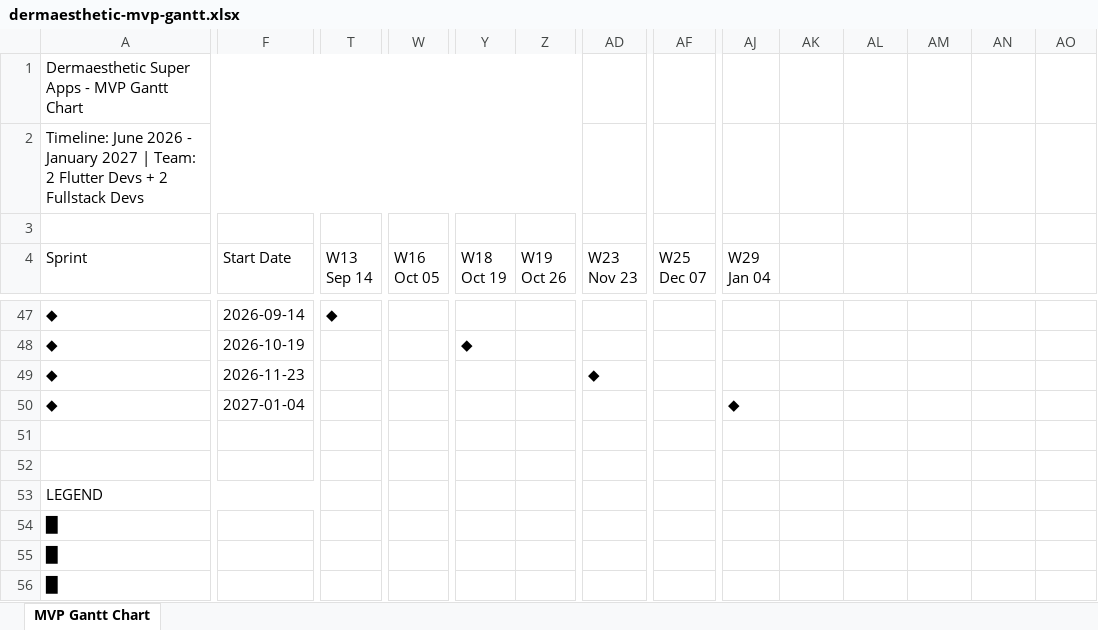
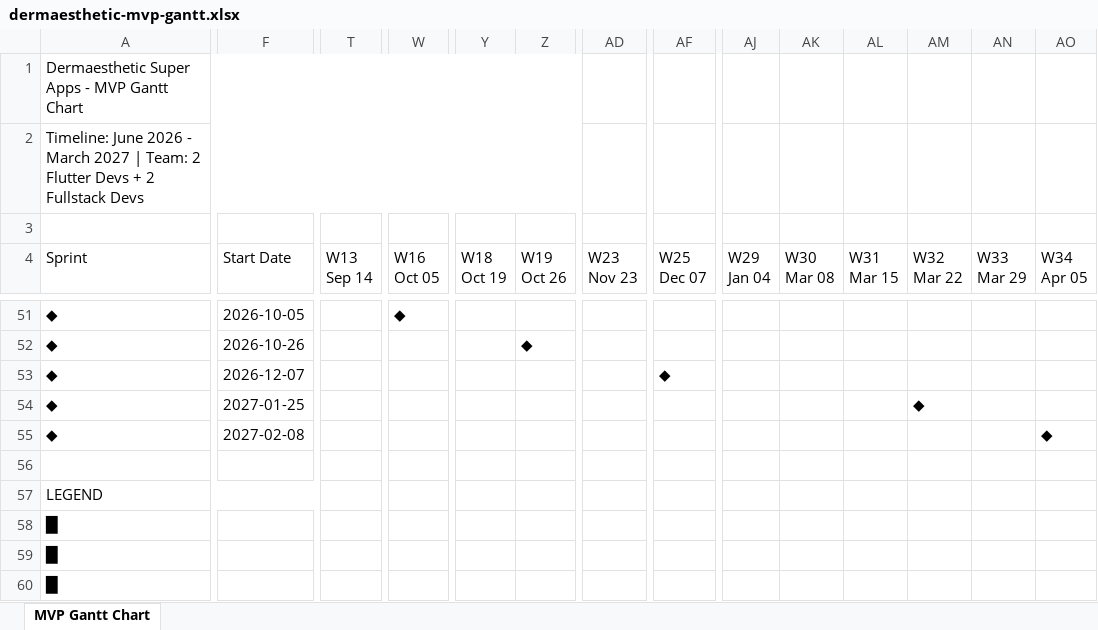
Before and after one commit to dhiazfathra/figma-mcp, an Excel workbook: docs/superpowers/specs/v1/dermaesthetic-mvp-gantt.xlsx, sheet MVP Gantt Chart, drawn as a sheet; only a part is shown, gaps mark what is left out; values as stored, in another font and other column widths than the file's, no cell formats; addresses are those after the commit; rows hold the shown columns only; ↵ is a line break in a cell; the diff covers the shown part only; the diff names each change by its address in the sheet, - before the commit and + after, or states it on an @@ line.

Commit message:
docs: update dermaesthetic mvp gantt chart

```diff
--- a/docs/superpowers/specs/v1/dermaesthetic-mvp-gantt.xlsx (sheet MVP Gantt Chart)
+++ b/docs/superpowers/specs/v1/dermaesthetic-mvp-gantt.xlsx (sheet MVP Gantt Chart)
-A2 (Sprint): …2026 - January 2027 |…
+A2 (Sprint): …2026 - March 2027 |…
-AK4: (empty)
+AK4: W30 ↵ Mar 08
-AL4: (empty)
+AL4: W31 ↵ Mar 15
-AM4: (empty)
+AM4: W32 ↵ Mar 22
-AN4: (empty)
+AN4: W33 ↵ Mar 29
-AO4: (empty)
+AO4: W34 ↵ Apr 05
-F51 (Start Date): 2026-09-14
+F51 (Start Date): 2026-10-05
-T51 (W13 Sep 14): ◆
+T51 (W13 Sep 14): (empty)
-W51 (W16 Oct 05): (empty)
+W51 (W16 Oct 05): ◆
-F52 (Start Date): 2026-10-19
+F52 (Start Date): 2026-10-26
-Y52 (W18 Oct 19): ◆
+Y52 (W18 Oct 19): (empty)
-Z52 (W19 Oct 26): (empty)
+Z52 (W19 Oct 26): ◆
-F53 (Start Date): 2026-11-23
+F53 (Start Date): 2026-12-07
-AD53 (W23 Nov 23): ◆
+AD53 (W23 Nov 23): (empty)
-AF53 (W25 Dec 07): (empty)
+AF53 (W25 Dec 07): ◆
-F54 (Start Date): 2027-01-04
+F54 (Start Date): 2027-01-25
-AJ54 (W29 Jan 04): ◆
+AJ54 (W29 Jan 04): (empty)
-AM54 (W32 Mar 22): (empty)
+AM54 (W32 Mar 22): ◆
-row 55: (empty)
+row 55: ◆ | 2027-02-08 |  |  |  |  |  |  |  |  |  |  |  | ◆
```
Also changed, not shown: 7 added rows, 3 removed rows and 89 edited cells elsewhere in this sheet, cell formats, 1 other file.
